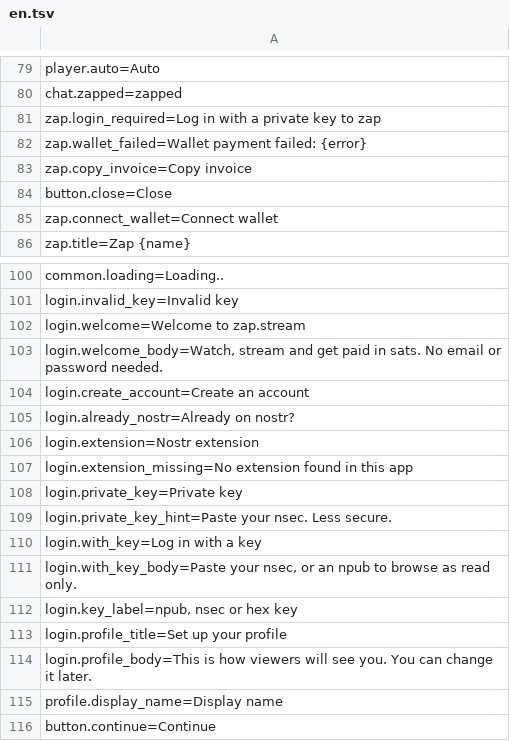
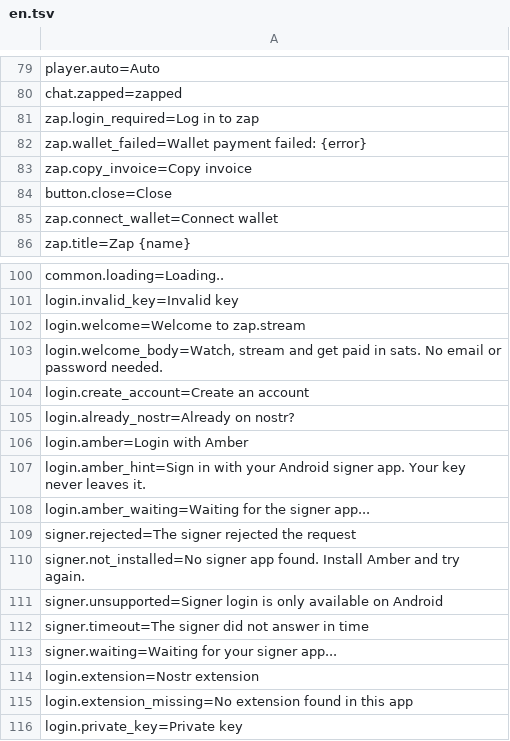
Before and after one commit to nostrlabs-io/zap-stream-notedeck, a TSV file: assets/i18n/en.tsv, drawn as a sheet; only a part is shown, gaps mark what is left out; the shorter side is filled out with more unchanged rows.

Commit message:
feat: Amber NIP-55 login and signer abstraction closes #69

```diff
--- a/assets/i18n/en.tsv
+++ b/assets/i18n/en.tsv
@@ -80,3 +80,3 @@ player.auto=Auto
 chat.zapped=zapped
-zap.login_required=Log in with a private key to zap
+zap.login_required=Log in to zap
 zap.wallet_failed=Wallet payment failed: {error}
@@ -105,2 +105,10 @@ login.create_account=Create an account
 login.already_nostr=Already on nostr?
+login.amber=Login with Amber
+login.amber_hint=Sign in with your Android signer app. Your key never leaves it.
+login.amber_waiting=Waiting for the signer app...
+signer.rejected=The signer rejected the request
+signer.not_installed=No signer app found. Install Amber and try again.
+signer.unsupported=Signer login is only available on Android
+signer.timeout=The signer did not answer in time
+signer.waiting=Waiting for your signer app...
 login.extension=Nostr extension
```
Also changed, not shown: 17 other files.
